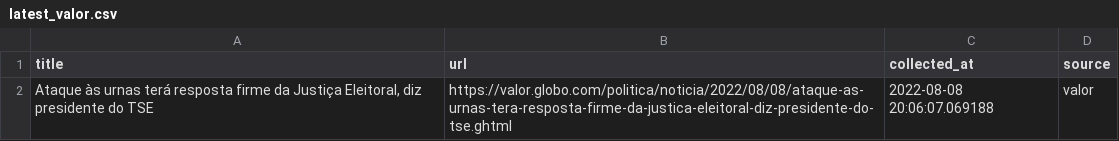
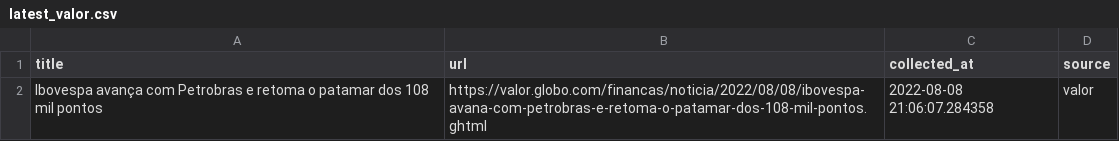
Before and after one commit to leodiegues/lidebot, a CSV file: data/latest_valor.csv, drawn as a sheet.

```diff
--- a/data/latest_valor.csv
+++ b/data/latest_valor.csv
@@ -1,2 +1,2 @@
 title,url,collected_at,source
-"Ataque às urnas terá resposta firme da Justiça Eleitoral, diz presidente do TSE",https://valor.globo.com/politica/noticia/2022/08/08/ataque-as-urnas-tera-resposta-firme-da-justica-eleitoral-diz-presidente-do-tse.ghtml,2022-08-08 20:06:07.069188,valor
+Ibovespa avança com Petrobras e retoma o patamar dos 108 mil pontos ,https://valor.globo.com/financas/noticia/2022/08/08/ibovespa-avana-com-petrobras-e-retoma-o-patamar-dos-108-mil-pontos.ghtml,2022-08-08 21:06:07.284358,valor
```
Also changed, not shown: data/latest_estadao.csv, data/latest_folha.csv, 4 other files.
